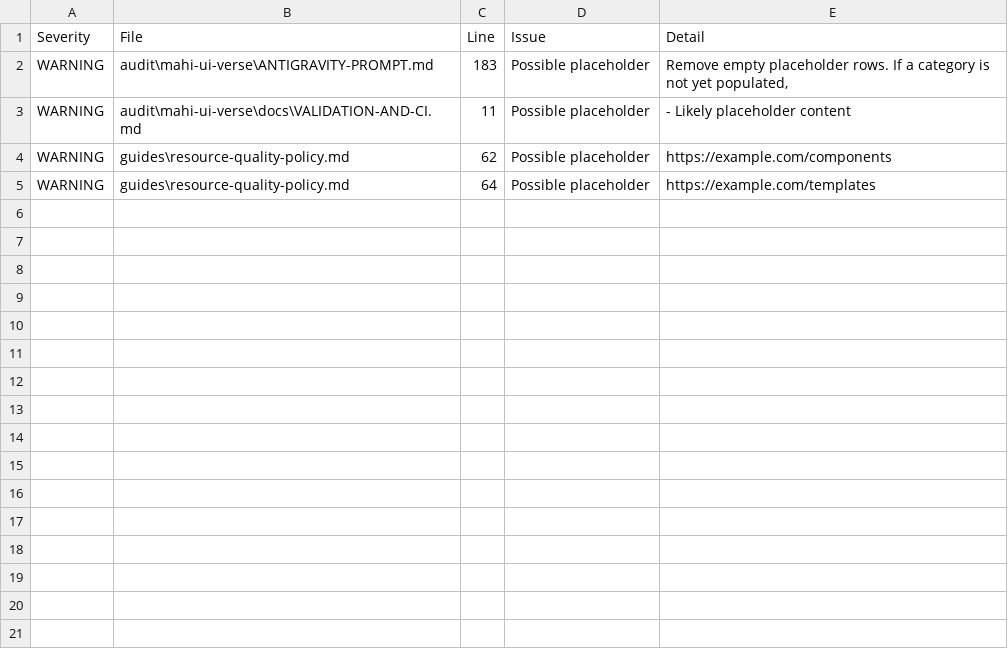
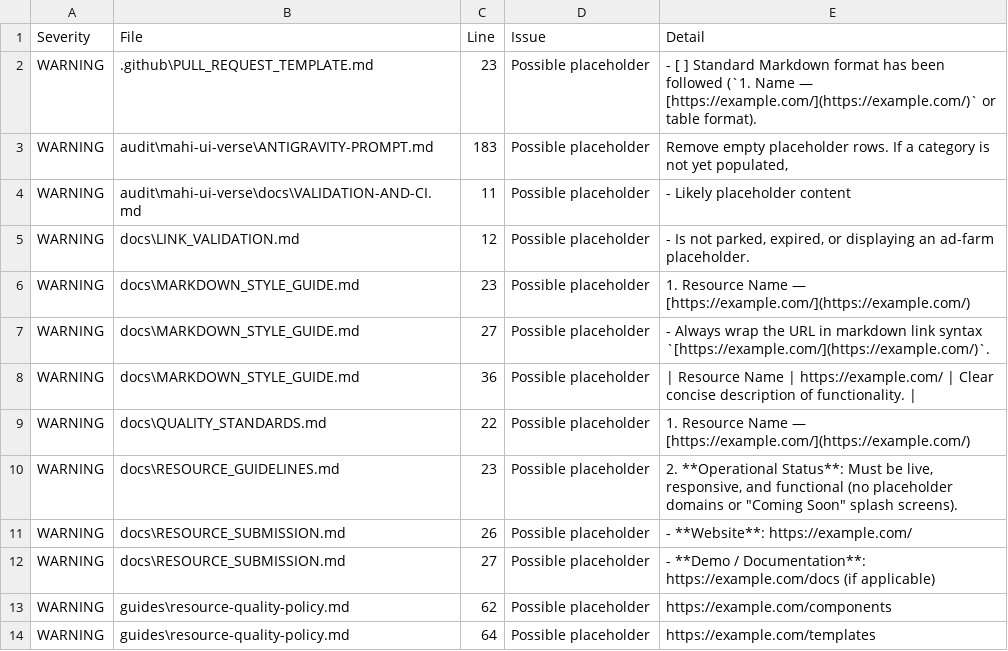
Before and after one commit to mahi-developer-universe/mahi-ui-verse, a CSV file: reports/resource-validation.csv, drawn as a sheet; the diff names each change by its address in the sheet, - before the commit and + after, or states it on an @@ line.

Commit message:
feat: organize curated resources across category markdown files and add docs, templates, and workflows

```diff
--- a/reports/resource-validation.csv
+++ b/reports/resource-validation.csv
+row 2: WARNING | .github\PULL_REQUEST_TEMPLATE.md | 23 | Possible placeholder | - [ ] Standard Markdown format has been followed (`1. Name — [https://example.com/](https://example.com/)` or table format).
+row 5: WARNING | docs\LINK_VALIDATION.md | 12 | Possible placeholder | - Is not parked, expired, or displaying an ad-farm placeholder.
+row 6: WARNING | docs\MARKDOWN_STYLE_GUIDE.md | 23 | Possible placeholder | 1. Resource Name — [https://example.com/](https://example.com/)
+row 7: WARNING | docs\MARKDOWN_STYLE_GUIDE.md | 27 | Possible placeholder | - Always wrap the URL in markdown link syntax `[https://example.com/](https://example.com/)`.
+row 8: WARNING | docs\MARKDOWN_STYLE_GUIDE.md | 36 | Possible placeholder | | Resource Name | https://example.com/ | Clear concise description of functionality.
+row 9: WARNING | docs\QUALITY_STANDARDS.md | 22 | Possible placeholder | 1. Resource Name — [https://example.com/](https://example.com/)
+row 10: WARNING | docs\RESOURCE_GUIDELINES.md | 23 | Possible placeholder | 2. **Operational Status**: Must be live, responsive, and functional (no placeholder domains or "Coming Soon" splash screens).
+row 11: WARNING | docs\RESOURCE_SUBMISSION.md | 26 | Possible placeholder | - **Website**: https://example.com/
+row 12: WARNING | docs\RESOURCE_SUBMISSION.md | 27 | Possible placeholder | - **Demo / Documentation**: https://example.com/docs (if applicable)
```
Also changed, not shown: 53 other files.
